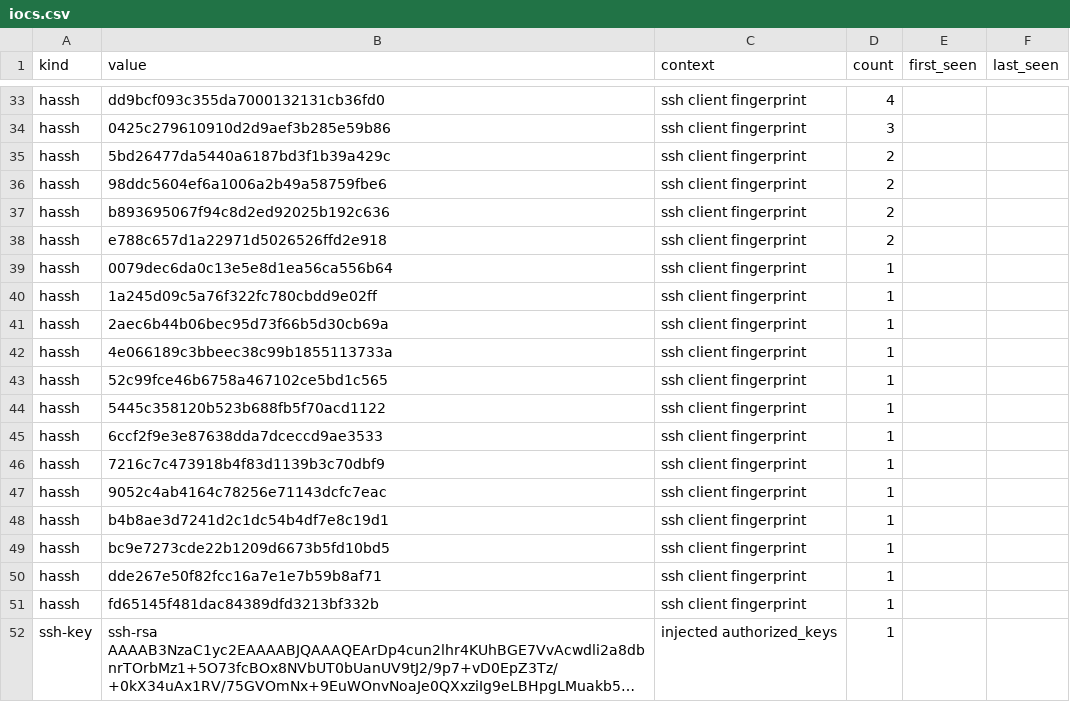
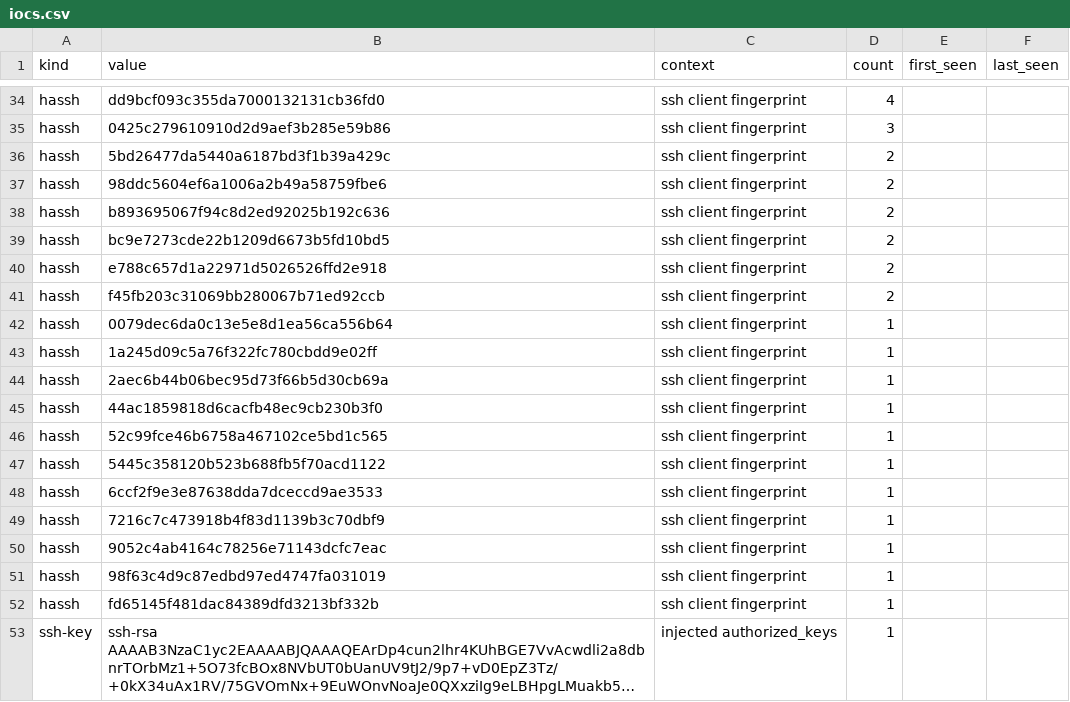
Before and after one commit to unerror/security, a CSV file: feeds/honeypot/iocs.csv, drawn as a sheet; only a part is shown, gaps mark what is left out; long unchanged cells end in …; the diff covers the shown part only.

```diff
--- a/feeds/honeypot/iocs.csv
+++ b/feeds/honeypot/iocs.csv
@@ -37,3 +38,5 @@ hassh,98ddc5604ef6a1006a2b49a58759fbe6,ssh client fingerprint,2,,
 hassh,b893695067f94c8d2ed92025b192c636,ssh client fingerprint,2,,
+hassh,bc9e7273cde22b1209d6673b5fd10bd5,ssh client fingerprint,2,,
 hassh,e788c657d1a22971d5026526ffd2e918,ssh client fingerprint,2,,
+hassh,f45fb203c31069bb280067b71ed92ccb,ssh client fingerprint,2,,
 hassh,0079dec6da0c13e5e8d1ea56ca556b64,ssh client fingerprint,1,,
@@ -41,3 +44,3 @@ hassh,1a245d09c5a76f322fc780cbdd9e02ff,ssh client fingerprint,1,,
 hassh,2aec6b44b06bec95d73f66b5d30cb69a,ssh client fingerprint,1,,
-hassh,4e066189c3bbeec38c99b1855113733a,ssh client fingerprint,1,,
+hassh,44ac1859818d6cacfb48ec9cb230b3f0,ssh client fingerprint,1,,
 hassh,52c99fce46b6758a467102ce5bd1c565,ssh client fingerprint,1,,
@@ -47,5 +50,3 @@ hassh,7216c7c473918b4f83d1139b3c70dbf9,ssh client fingerprint,1,,
 hassh,9052c4ab4164c78256e71143dcfc7eac,ssh client fingerprint,1,,
-hassh,b4b8ae3d7241d2c1dc54b4df7e8c19d1,ssh client fingerprint,1,,
-hassh,bc9e7273cde22b1209d6673b5fd10bd5,ssh client fingerprint,1,,
-hassh,dde267e50f82fcc16a7e1e7b59b8af71,ssh client fingerprint,1,,
+hassh,98f63c4d9c87edbd97ed4747fa031019,ssh client fingerprint,1,,
 hassh,fd65145f481dac84389dfd3213bf332b,ssh client fingerprint,1,,
```
Also changed, not shown: 4 added rows, 3 removed rows, 4 moved rows and 10 edited cells elsewhere in this file, 16 other files.
